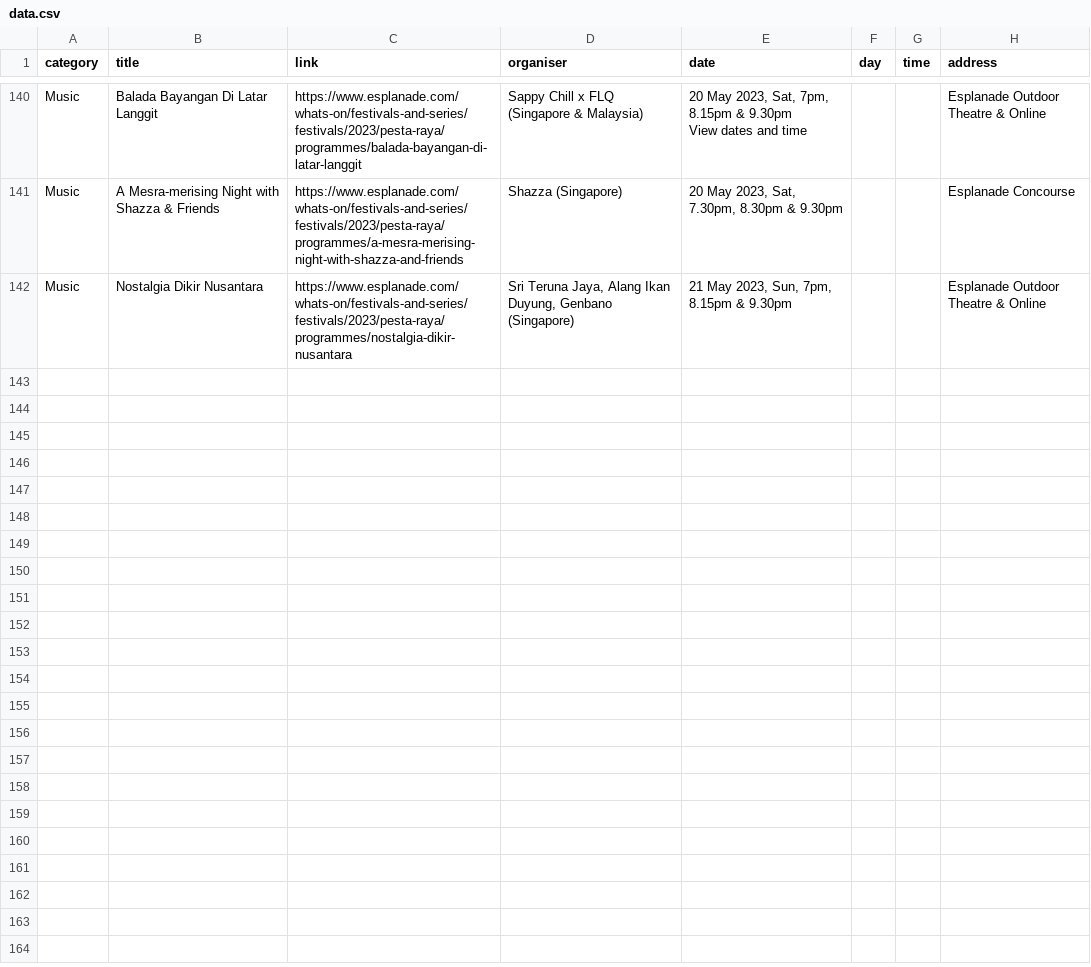
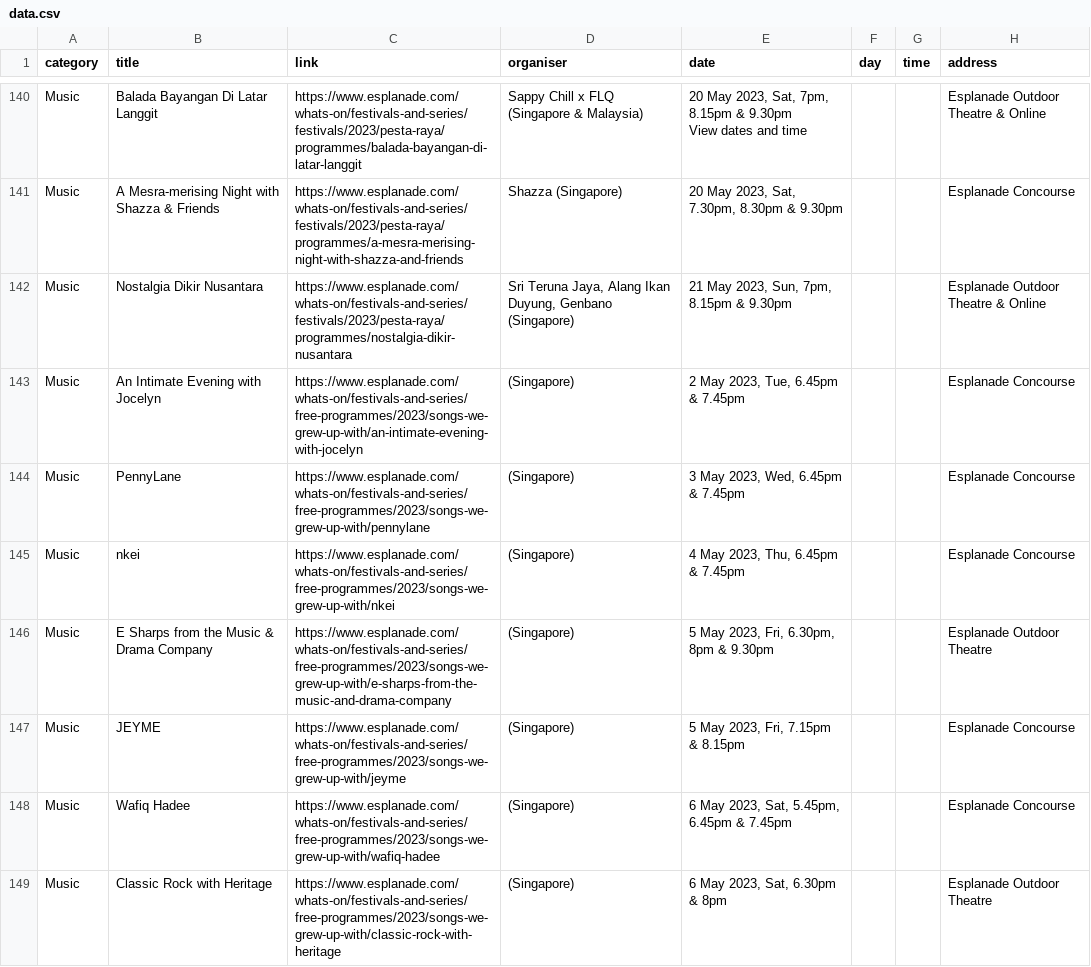
Before and after one commit to Joanna-Khek/free_music_esplanade_news, a CSV file: data.csv, drawn as a sheet; only a part is shown, gaps mark what is left out; the diff covers the shown part only.

```diff
--- a/data.csv
+++ b/data.csv
@@ -163 +163,8 @@ Music,A Mesra-merising Night with Shazza & Friends,https://www.esplanade.com/wha
 Music,Nostalgia Dikir Nusantara,https://www.esplanade.com/whats-on/festivals-and-series/festivals/2023/pesta-raya/programmes/nostalgia-dikir-nusantara,"Sri Teruna Jaya, Alang Ikan Duyung, Genbano (Singapore)","21 May 2023, Sun, 7pm, 8.15pm & 9.30pm",,,Esplanade Outdoor Theatre & Online
+Music,An Intimate Evening with Jocelyn,https://www.esplanade.com/whats-on/festivals-and-series/free-programmes/2023/songs-we-grew-up-with/an-intimate-evening-with-jocelyn,(Singapore),"2 May 2023, Tue, 6.45pm & 7.45pm",,,Esplanade Concourse
+Music,PennyLane,https://www.esplanade.com/whats-on/festivals-and-series/free-programmes/2023/songs-we-grew-up-with/pennylane,(Singapore),"3 May 2023, Wed, 6.45pm & 7.45pm",,,Esplanade Concourse
+Music,nkei,https://www.esplanade.com/whats-on/festivals-and-series/free-programmes/2023/songs-we-grew-up-with/nkei,(Singapore),"4 May 2023, Thu, 6.45pm & 7.45pm",,,Esplanade Concourse
+Music,E Sharps from the Music & Drama Company,https://www.esplanade.com/whats-on/festivals-and-series/free-programmes/2023/songs-we-grew-up-with/e-sharps-from-the-music-and-drama-company,(Singapore),"5 May 2023, Fri, 6.30pm, 8pm & 9.30pm",,,Esplanade Outdoor Theatre
+Music,JEYME,https://www.esplanade.com/whats-on/festivals-and-series/free-programmes/2023/songs-we-grew-up-with/jeyme,(Singapore),"5 May 2023, Fri, 7.15pm & 8.15pm",,,Esplanade Concourse
+Music,Wafiq Hadee,https://www.esplanade.com/whats-on/festivals-and-series/free-programmes/2023/songs-we-grew-up-with/wafiq-hadee,(Singapore),"6 May 2023, Sat, 5.45pm, 6.45pm & 7.45pm",,,Esplanade Concourse
+Music,Classic Rock with Heritage,https://www.esplanade.com/whats-on/festivals-and-series/free-programmes/2023/songs-we-grew-up-with/classic-rock-with-heritage,(Singapore),"6 May 2023, Sat, 6.30pm & 8pm",,,Esplanade Outdoor Theatre
```
Also changed, not shown: 18 added rows elsewhere in this file.
